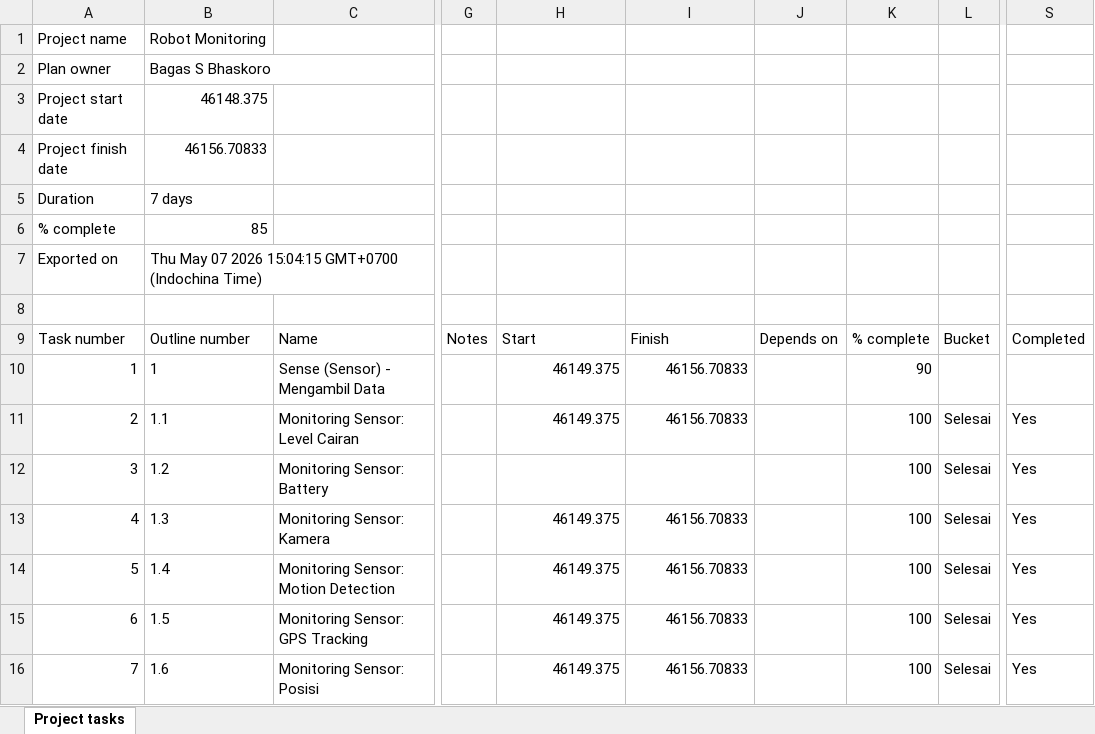
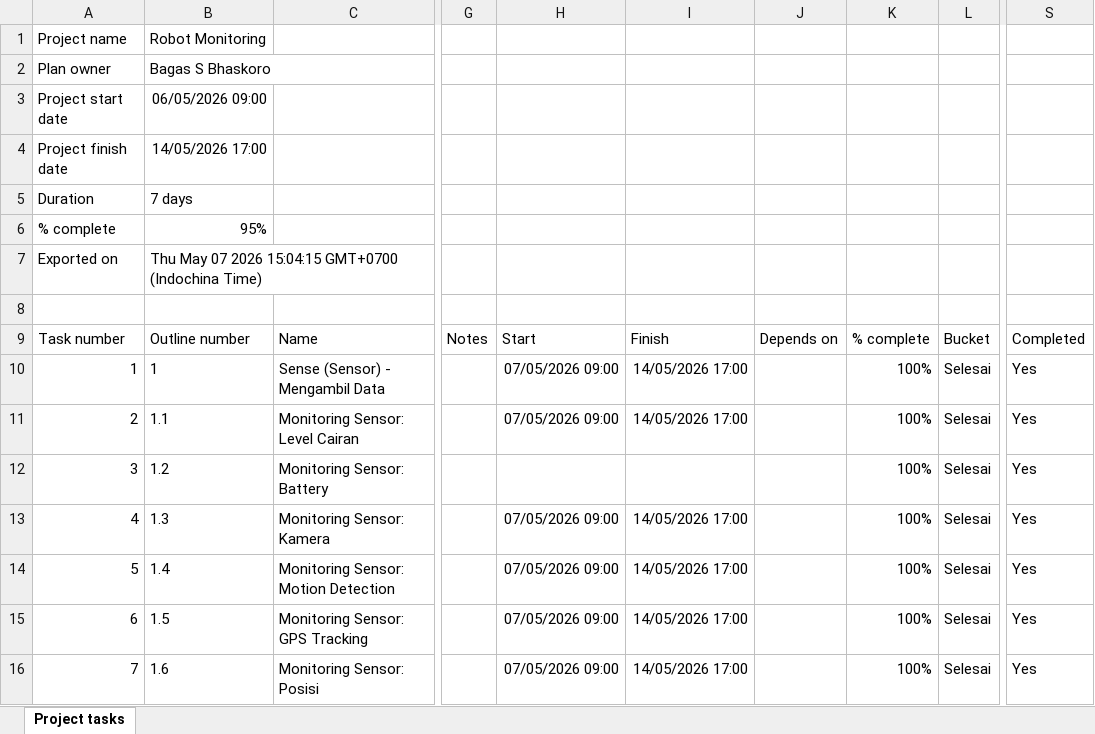
Before and after one commit to RizkiTriamadewa/robot-navigasi, an Excel workbook: Robot Monitoring.xlsx, sheet Project tasks, drawn as a sheet; only a part is shown, gaps mark what is left out; values as stored, in another font and other column widths than the file's, no borders; the diff covers the shown part only; the diff names each change by its address in the sheet, - before the commit and + after, or states it on an @@ line.

```diff
--- a/Robot Monitoring.xlsx (sheet Project tasks)
+++ b/Robot Monitoring.xlsx (sheet Project tasks)
-B3: 46148.375
+B3: 06/05/2026 09:00
-B4: 46156.70833
+B4: 14/05/2026 17:00
-B6: 85
+B6: 95%
-H10:H11: 46149.375
+H10:H11: 07/05/2026 09:00
-I10:I11: 46156.70833
+I10:I11: 14/05/2026 17:00
-K10: 90
+K10: 100%
-L10: (empty)
+L10: Selesai
-S10: (empty)
+S10: Yes
-K11:K16: 100
+K11:K16: 100%
-H13:H16: 46149.375
+H13:H16: 07/05/2026 09:00
-I13:I16: 46156.70833
+I13:I16: 14/05/2026 17:00
```
Also changed, not shown: 97 edited cells elsewhere in this sheet, 4 other files.
